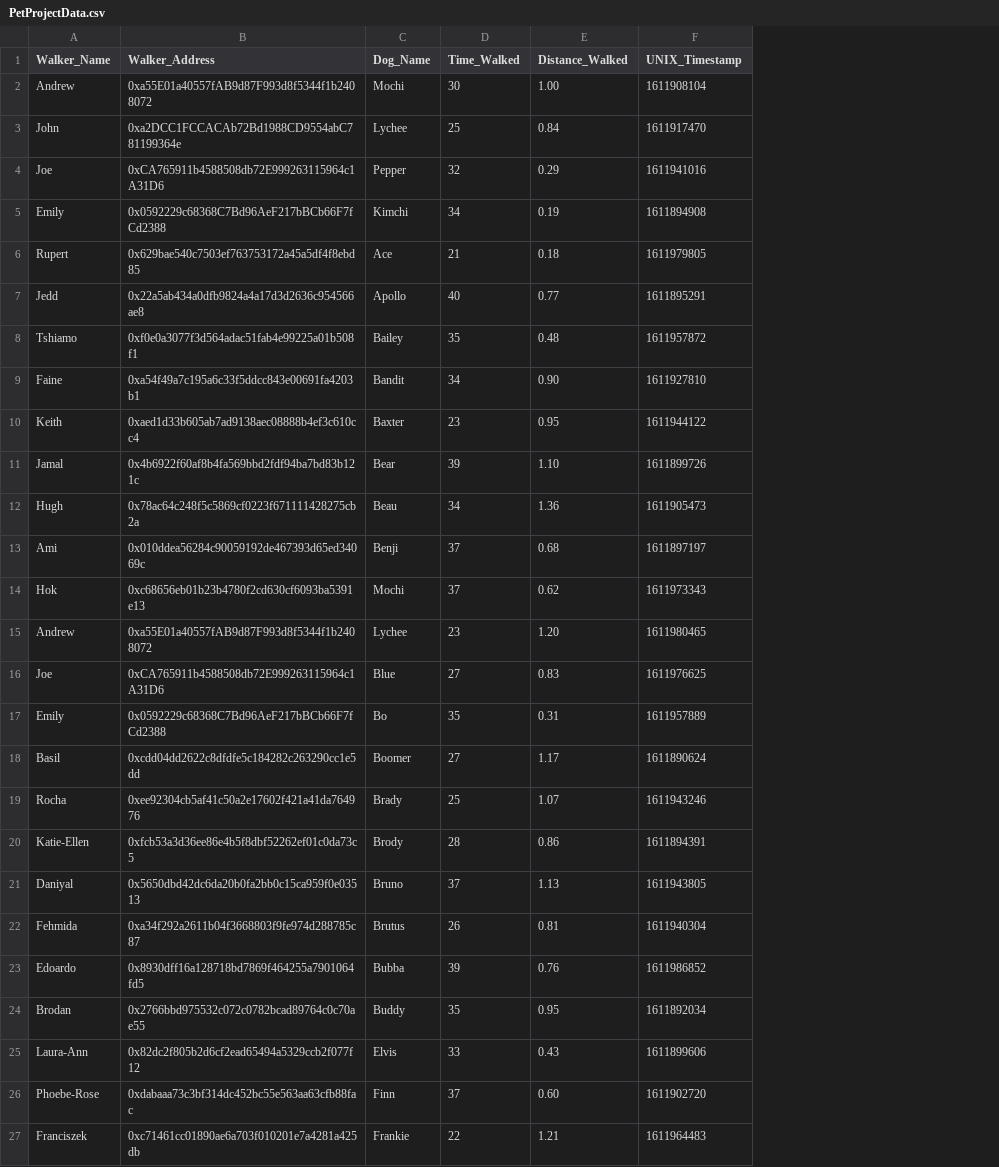
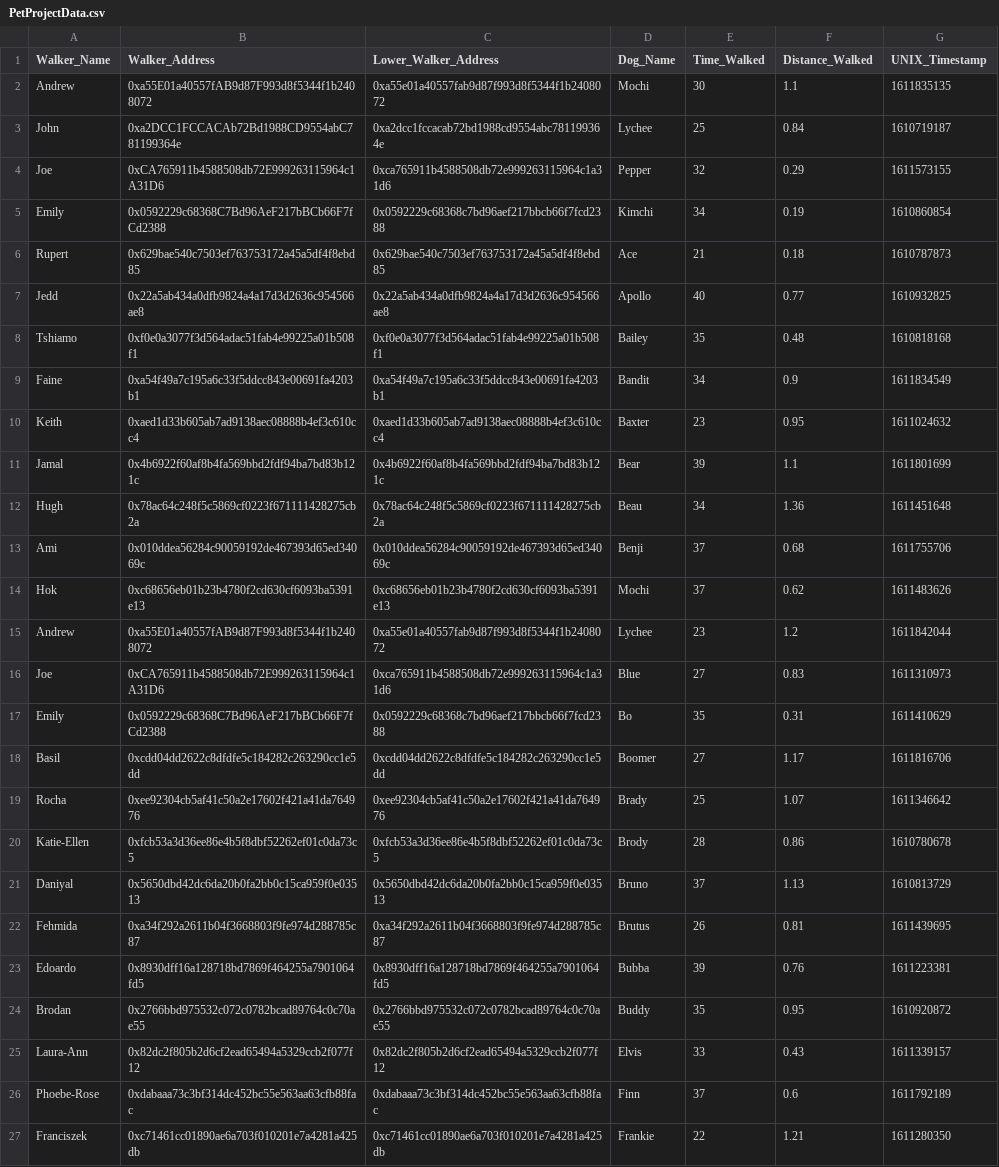
Before and after one commit to andrewhong5297/MarketMake, a CSV file: PetProjectData.csv, drawn as a sheet; only a part is shown; addresses are those after the commit; the diff covers the shown part only; the diff names each change by its address in the sheet, - before the commit and + after, or states it on an @@ line.

```diff
--- a/PetProjectData.csv
+++ b/PetProjectData.csv
+column C (Lower_Walker_Address), rows 2-27: 0xa55e01a40557fab9d87f993d8f5344f1b2408072 | 0xa2dcc1fccacab72bd1988cd9554abc781199364e | 0xca765911b4588508db72e999263115964c1a31d6 | 0x0592229c68368c7bd96aef217bbcb66f7fcd2388 | 0x629bae540c7503ef763753172a45a5df4f8ebd85 | 0x22a5ab434a0dfb9824a4a17d3d2636c954566ae8 | 0xf0e0a3077f3d564adac51fab4e99225a01b508f1 | 0xa54f49a7c195a6c33f5ddcc843e00691fa4203b1 | 0xaed1d33b605ab7ad9138aec08888b4ef3c610cc4 | 0x4b6922f60af8b4fa569bbd2fdf94ba7bd83b121c | 0x78ac64c248f5c5869cf0223f671111428275cb2a | 0x010ddea56284c90059192de467393d65ed34069c | 0xc68656eb01b23b4780f2cd630cf6093ba5391e13 | 0xa55e01a40557fab9d87f993d8f5344f1b2408072 | 0xca765911b4588508db72e999263115964c1a31d6 | 0x0592229c68368c7bd96aef217bbcb66f7fcd2388 | 0xcdd04dd2622c8dfdfe5c184282c263290cc1e5dd | 0xee92304cb5af41c50a2e17602f421a41da764976 | 0xfcb53a3d36ee86e4b5f8dbf52262ef01c0da73c5 | 0x5650dbd42dc6da20b0fa2bb0c15ca959f0e03513 | 0xa34f292a2611b04f3668803f9fe974d288785c87 | 0x8930dff16a128718bd7869f464255a7901064fd5 | 0x2766bbd975532c072c0782bcad89764c0c70ae55 | 0x82dc2f805b2d6cf2ead65494a5329ccb2f077f12 | 0xdabaaa73c3bf314dc452bc55e563aa63cfb88fac | 0xc71461cc01890ae6a703f010201e7a4281a425db
-F2 (Distance_Walked): 1.00
+F2 (Distance_Walked): 1.1
-G2 (UNIX_Timestamp): 1611908104
+G2 (UNIX_Timestamp): 1611835135
-G3 (UNIX_Timestamp): 1611917470
+G3 (UNIX_Timestamp): 1610719187
-G4 (UNIX_Timestamp): 1611941016
+G4 (UNIX_Timestamp): 1611573155
-G5 (UNIX_Timestamp): 1611894908
+G5 (UNIX_Timestamp): 1610860854
-G6 (UNIX_Timestamp): 1611979805
+G6 (UNIX_Timestamp): 1610787873
-G7 (UNIX_Timestamp): 1611895291
+G7 (UNIX_Timestamp): 1610932825
-G8 (UNIX_Timestamp): 1611957872
+G8 (UNIX_Timestamp): 1610818168
-F9 (Distance_Walked): 0.90
+F9 (Distance_Walked): 0.9
-G9 (UNIX_Timestamp): 1611927810
+G9 (UNIX_Timestamp): 1611834549
-G10 (UNIX_Timestamp): 1611944122
+G10 (UNIX_Timestamp): 1611024632
-F11 (Distance_Walked): 1.10
+F11 (Distance_Walked): 1.1
-G11 (UNIX_Timestamp): 1611899726
+G11 (UNIX_Timestamp): 1611801699
-G12 (UNIX_Timestamp): 1611905473
+G12 (UNIX_Timestamp): 1611451648
-G13 (UNIX_Timestamp): 1611897197
+G13 (UNIX_Timestamp): 1611755706
-G14 (UNIX_Timestamp): 1611973343
+G14 (UNIX_Timestamp): 1611483626
-F15 (Distance_Walked): 1.20
+F15 (Distance_Walked): 1.2
-G15 (UNIX_Timestamp): 1611980465
+G15 (UNIX_Timestamp): 1611842044
-G16 (UNIX_Timestamp): 1611976625
+G16 (UNIX_Timestamp): 1611310973
-G17 (UNIX_Timestamp): 1611957889
+G17 (UNIX_Timestamp): 1611410629
-G18 (UNIX_Timestamp): 1611890624
+G18 (UNIX_Timestamp): 1611816706
-G19 (UNIX_Timestamp): 1611943246
+G19 (UNIX_Timestamp): 1611346642
-G20 (UNIX_Timestamp): 1611894391
+G20 (UNIX_Timestamp): 1610780678
-G21 (UNIX_Timestamp): 1611943805
+G21 (UNIX_Timestamp): 1610813729
-G22 (UNIX_Timestamp): 1611940304
+G22 (UNIX_Timestamp): 1611439695
-G23 (UNIX_Timestamp): 1611986852
+G23 (UNIX_Timestamp): 1611223381
-G24 (UNIX_Timestamp): 1611892034
+G24 (UNIX_Timestamp): 1610920872
-G25 (UNIX_Timestamp): 1611899606
+G25 (UNIX_Timestamp): 1611339157
-F26 (Distance_Walked): 0.60
+F26 (Distance_Walked): 0.6
-G26 (UNIX_Timestamp): 1611902720
+G26 (UNIX_Timestamp): 1611792189
-G27 (UNIX_Timestamp): 1611964483
+G27 (UNIX_Timestamp): 1611280350
```
Also changed, not shown: 45 edited cells elsewhere in this file, 10 other files.
